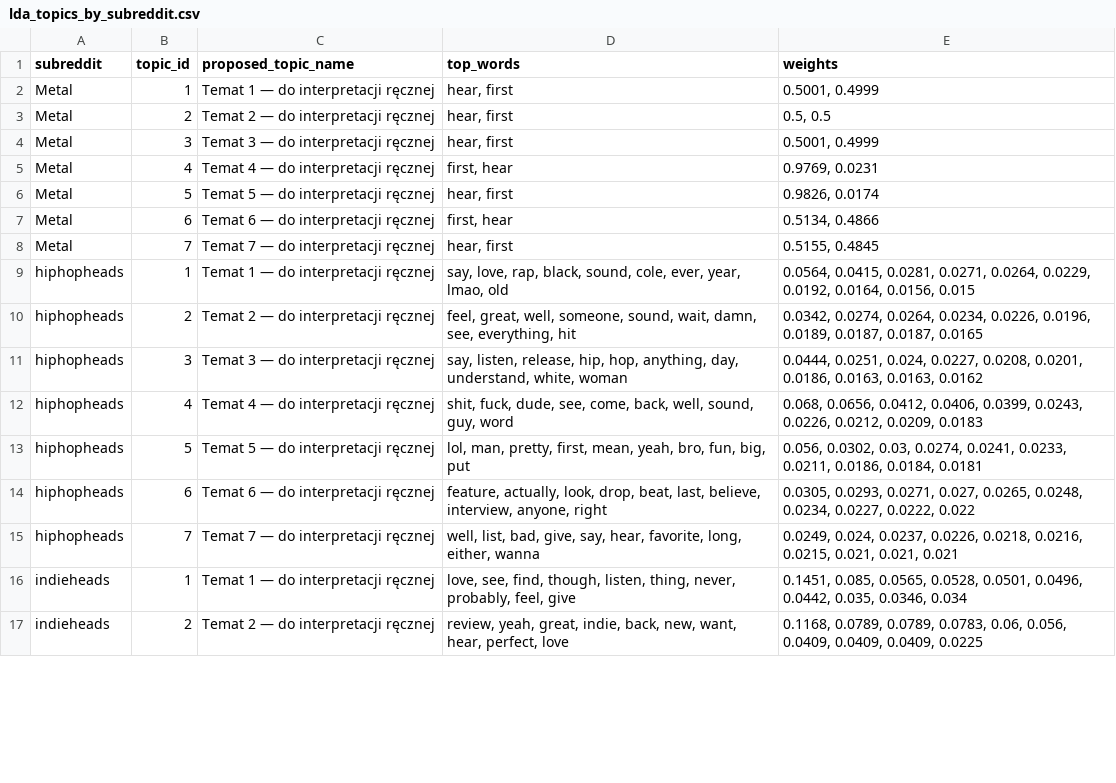
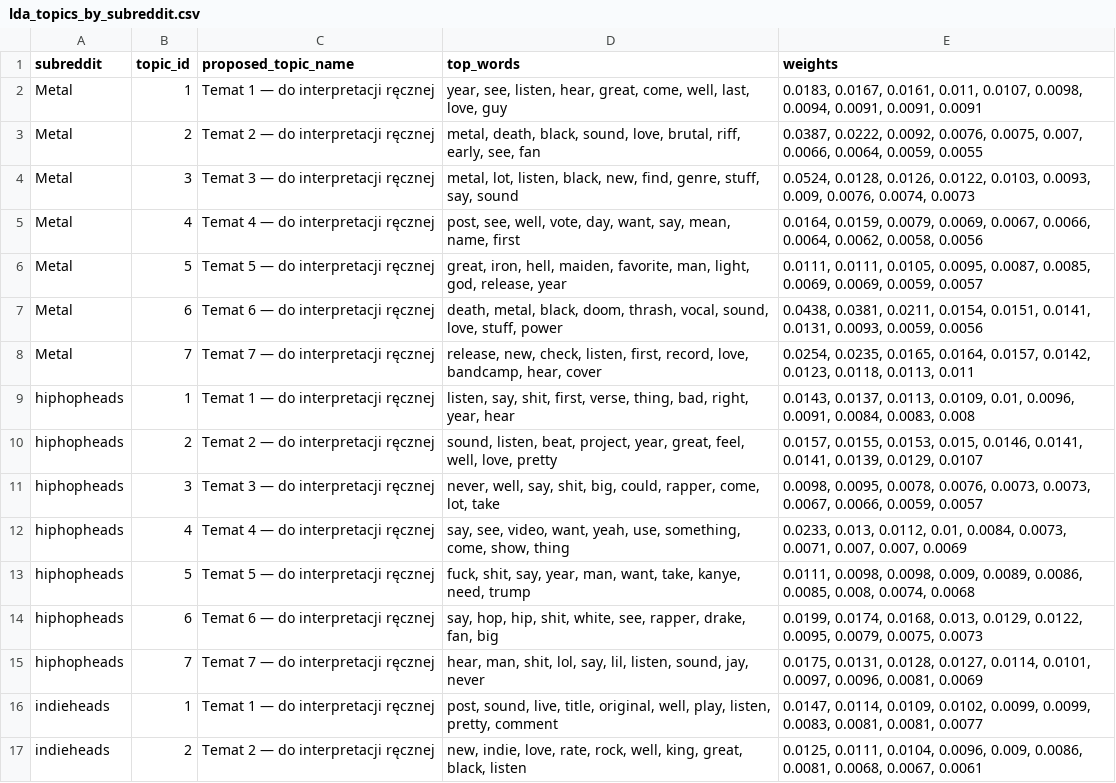
Before and after one commit to Weisjan/Reddit-Music-Community-Analysis, a CSV file: outputs/reports/lda_topics_by_subreddit.csv, drawn as a sheet; only a part is shown; the diff covers the shown part only.

```diff
--- a/outputs/reports/lda_topics_by_subreddit.csv
+++ b/outputs/reports/lda_topics_by_subreddit.csv
@@ -1,17 +1,17 @@
 subreddit,topic_id,proposed_topic_name,top_words,weights
-Metal,1,Temat 1 — do interpretacji ręcznej,"hear, first","0.5001, 0.4999"
-Metal,2,Temat 2 — do interpretacji ręcznej,"hear, first","0.5, 0.5"
-Metal,3,Temat 3 — do interpretacji ręcznej,"hear, first","0.5001, 0.4999"
-Metal,4,Temat 4 — do interpretacji ręcznej,"first, hear","0.9769, 0.0231"
-Metal,5,Temat 5 — do interpretacji ręcznej,"hear, first","0.9826, 0.0174"
-Metal,6,Temat 6 — do interpretacji ręcznej,"first, hear","0.5134, 0.4866"
-Metal,7,Temat 7 — do interpretacji ręcznej,"hear, first","0.5155, 0.4845"
-hiphopheads,1,Temat 1 — do interpretacji ręcznej,"say, love, rap, black, sound, cole, ever, year, lmao, old","0.0564, 0.0415, 0.0281, 0.0271, 0.0264, 0.0229, 0.0192, 0.0164, 0.0156, 0.015"
-hiphopheads,2,Temat 2 — do interpretacji ręcznej,"feel, great, well, someone, sound, wait, damn, see, everything, hit","0.0342, 0.0274, 0.0264, 0.0234, 0.0226, 0.0196, 0.0189, 0.0187, 0.0187, 0.0165"
-hiphopheads,3,Temat 3 — do interpretacji ręcznej,"say, listen, release, hip, hop, anything, day, understand, white, woman","0.0444, 0.0251, 0.024, 0.0227, 0.0208, 0.0201, 0.0186, 0.0163, 0.0163, 0.0162"
-hiphopheads,4,Temat 4 — do interpretacji ręcznej,"shit, fuck, dude, see, come, back, well, sound, guy, word","0.068, 0.0656, 0.0412, 0.0406, 0.0399, 0.0243, 0.0226, 0.0212, 0.0209, 0.0183"
-hiphopheads,5,Temat 5 — do interpretacji ręcznej,"lol, man, pretty, first, mean, yeah, bro, fun, big, put","0.056, 0.0302, 0.03, 0.0274, 0.0241, 0.0233, 0.0211, 0.0186, 0.0184, 0.0181"
-hiphopheads,6,Temat 6 — do interpretacji ręcznej,"feature, actually, look, drop, beat, last, believe, interview, anyone, right","0.0305, 0.0293, 0.0271, 0.027, 0.0265, 0.0248, 0.0234, 0.0227, 0.0222, 0.022"
-hiphopheads,7,Temat 7 — do interpretacji ręcznej,"well, list, bad, give, say, hear, favorite, long, either, wanna","0.0249, 0.024, 0.0237, 0.0226, 0.0218, 0.0216, 0.0215, 0.021, 0.021, 0.021"
-indieheads,1,Temat 1 — do interpretacji ręcznej,"love, see, find, though, listen, thing, never, probably, feel, give","0.1451, 0.085, 0.0565, 0.0528, 0.0501, 0.0496, 0.0442, 0.035, 0.0346, 0.034"
-indieheads,2,Temat 2 — do interpretacji ręcznej,"review, yeah, great, indie, back, new, want, hear, perfect, love","0.1168, 0.0789, 0.0789, 0.0783, 0.06, 0.056, 0.0409, 0.0409, 0.0409, 0.0225"
+Metal,1,Temat 1 — do interpretacji ręcznej,"year, see, listen, hear, great, come, well, last, love, guy","0.0183, 0.0167, 0.0161, 0.011, 0.0107, 0.0098, 0.0094, 0.0091, 0.0091, 0.0091"
+Metal,2,Temat 2 — do interpretacji ręcznej,"metal, death, black, sound, love, brutal, riff, early, see, fan","0.0387, 0.0222, 0.0092, 0.0076, 0.0075, 0.007, 0.0066, 0.0064, 0.0059, 0.0055"
+Metal,3,Temat 3 — do interpretacji ręcznej,"metal, lot, listen, black, new, find, genre, stuff, say, sound","0.0524, 0.0128, 0.0126, 0.0122, 0.0103, 0.0093, 0.009, 0.0076, 0.0074, 0.0073"
+Metal,4,Temat 4 — do interpretacji ręcznej,"post, see, well, vote, day, want, say, mean, name, first","0.0164, 0.0159, 0.0079, 0.0069, 0.0067, 0.0066, 0.0064, 0.0062, 0.0058, 0.0056"
+Metal,5,Temat 5 — do interpretacji ręcznej,"great, iron, hell, maiden, favorite, man, light, god, release, year","0.0111, 0.0111, 0.0105, 0.0095, 0.0087, 0.0085, 0.0069, 0.0069, 0.0059, 0.0057"
+Metal,6,Temat 6 — do interpretacji ręcznej,"death, metal, black, doom, thrash, vocal, sound, love, stuff, power","0.0438, 0.0381, 0.0211, 0.0154, 0.0151, 0.0141, 0.0131, 0.0093, 0.0059, 0.0056"
+Metal,7,Temat 7 — do interpretacji ręcznej,"release, new, check, listen, first, record, love, bandcamp, hear, cover","0.0254, 0.0235, 0.0165, 0.0164, 0.0157, 0.0142, 0.0123, 0.0118, 0.0113, 0.011"
+hiphopheads,1,Temat 1 — do interpretacji ręcznej,"listen, say, shit, first, verse, thing, bad, right, year, hear","0.0143, 0.0137, 0.0113, 0.0109, 0.01, 0.0096, 0.0091, 0.0084, 0.0083, 0.008"
+hiphopheads,2,Temat 2 — do interpretacji ręcznej,"sound, listen, beat, project, year, great, feel, well, love, pretty","0.0157, 0.0155, 0.0153, 0.015, 0.0146, 0.0141, 0.0141, 0.0139, 0.0129, 0.0107"
+hiphopheads,3,Temat 3 — do interpretacji ręcznej,"never, well, say, shit, big, could, rapper, come, lot, take","0.0098, 0.0095, 0.0078, 0.0076, 0.0073, 0.0073, 0.0067, 0.0066, 0.0059, 0.0057"
+hiphopheads,4,Temat 4 — do interpretacji ręcznej,"say, see, video, want, yeah, use, something, come, show, thing","0.0233, 0.013, 0.0112, 0.01, 0.0084, 0.0073, 0.0071, 0.007, 0.007, 0.0069"
+hiphopheads,5,Temat 5 — do interpretacji ręcznej,"fuck, shit, say, year, man, want, take, kanye, need, trump","0.0111, 0.0098, 0.0098, 0.009, 0.0089, 0.0086, 0.0085, 0.008, 0.0074, 0.0068"
+hiphopheads,6,Temat 6 — do interpretacji ręcznej,"say, hop, hip, shit, white, see, rapper, drake, fan, big","0.0199, 0.0174, 0.0168, 0.013, 0.0129, 0.0122, 0.0095, 0.0079, 0.0075, 0.0073"
+hiphopheads,7,Temat 7 — do interpretacji ręcznej,"hear, man, shit, lol, say, lil, listen, sound, jay, never","0.0175, 0.0131, 0.0128, 0.0127, 0.0114, 0.0101, 0.0097, 0.0096, 0.0081, 0.0069"
+indieheads,1,Temat 1 — do interpretacji ręcznej,"post, sound, live, title, original, well, play, listen, pretty, comment","0.0147, 0.0114, 0.0109, 0.0102, 0.0099, 0.0099, 0.0083, 0.0081, 0.0081, 0.0077"
+indieheads,2,Temat 2 — do interpretacji ręcznej,"new, indie, love, rate, rock, well, king, great, black, listen","0.0125, 0.0111, 0.0104, 0.0096, 0.009, 0.0086, 0.0081, 0.0068, 0.0067, 0.0061"
```
Also changed, not shown: 24 edited cells elsewhere in this file, outputs/reports/lda_dominant_topics_by_subreddit.csv, 6 other files.
